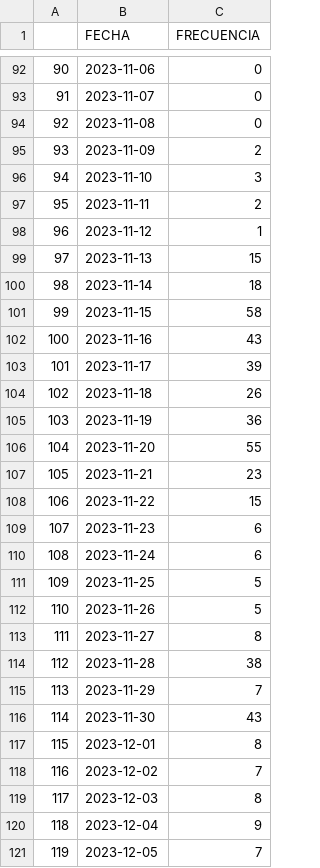
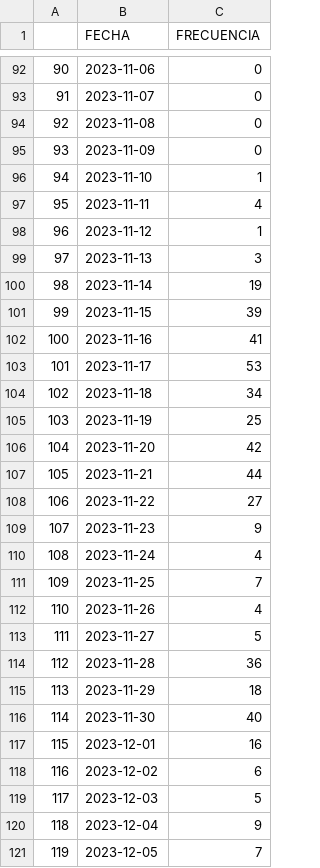
Before and after one commit to ARTURO4241/CMV_ACTIVACASH_2, a CSV file: FECHAS.csv, drawn as a sheet; only a part is shown, gaps mark what is left out; the diff covers the shown part only.

```diff
--- a/FECHAS.csv
+++ b/FECHAS.csv
@@ -94,27 +94,27 @@
 92,2023-11-08,0
-93,2023-11-09,2
-94,2023-11-10,3
-95,2023-11-11,2
+93,2023-11-09,0
+94,2023-11-10,1
+95,2023-11-11,4
 96,2023-11-12,1
-97,2023-11-13,15
-98,2023-11-14,18
-99,2023-11-15,58
-100,2023-11-16,43
-101,2023-11-17,39
-102,2023-11-18,26
-103,2023-11-19,36
-104,2023-11-20,55
-105,2023-11-21,23
-106,2023-11-22,15
-107,2023-11-23,6
-108,2023-11-24,6
-109,2023-11-25,5
-110,2023-11-26,5
-111,2023-11-27,8
-112,2023-11-28,38
-113,2023-11-29,7
-114,2023-11-30,43
-115,2023-12-01,8
-116,2023-12-02,7
-117,2023-12-03,8
+97,2023-11-13,3
+98,2023-11-14,19
+99,2023-11-15,39
+100,2023-11-16,41
+101,2023-11-17,53
+102,2023-11-18,34
+103,2023-11-19,25
+104,2023-11-20,42
+105,2023-11-21,44
+106,2023-11-22,27
+107,2023-11-23,9
+108,2023-11-24,4
+109,2023-11-25,7
+110,2023-11-26,4
+111,2023-11-27,5
+112,2023-11-28,36
+113,2023-11-29,18
+114,2023-11-30,40
+115,2023-12-01,16
+116,2023-12-02,6
+117,2023-12-03,5
 118,2023-12-04,9
```
Also changed, not shown: 3 added rows and 45 edited cells elsewhere in this file, EN PROCESO.csv, FUNEL.csv.
